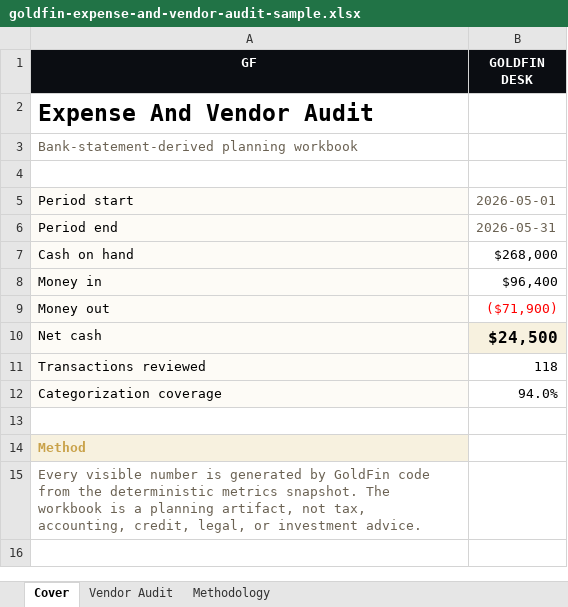
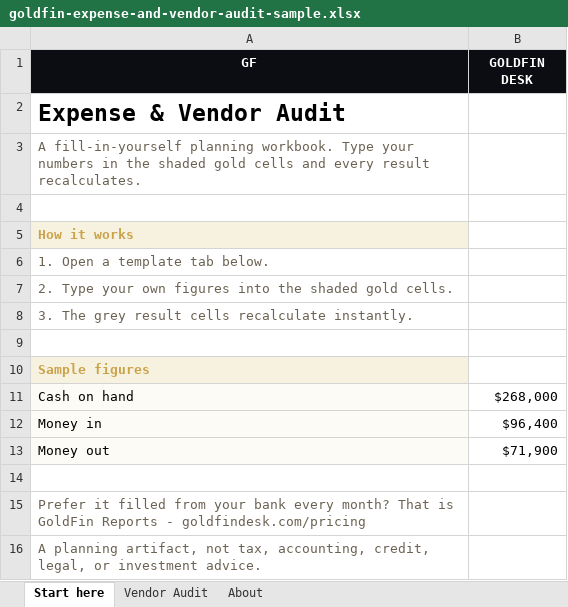
Before and after one commit to VeePo-Web/pixel-perfect-copy-453, an Excel workbook: public/downloads/goldfin-expense-and-vendor-audit-sample.xlsx, sheet Start here, drawn as a sheet; values as stored, in another font and other column widths than the file's, no borders; removed rows and columns are numbered as before the commit, all else as after; the diff names each change by its address in the sheet, - before the commit and + after, or states it on an @@ line.

```diff
--- a/public/downloads/goldfin-expense-and-vendor-audit-sample.xlsx (sheet Start here)
+++ b/public/downloads/goldfin-expense-and-vendor-audit-sample.xlsx (sheet Start here)
-sheet tab: Cover
+sheet tab: Start here
-sheet tab: Methodology
+sheet tab: About
-A2 (GF): Expense And Vendor Audit
+A2 (GF): Expense & Vendor Audit
-A3 (GF): Bank-statement-derived planning workbook
+A3 (GF): A fill-in-yourself planning workbook. Type your numbers in the shaded gold cells and every result recalculates.
-row 5: Period start | 2026-05-01
+row 5: How it works
+row 6: 1. Open a template tab below.
+row 7: 2. Type your own figures into the shaded gold cells.
+row 8: 3. The grey result cells recalculate instantly.
-row 9: Period end | 2026-05-31
+row 9: (empty)
-A9 fill: #FDFBF6
+A9 fill: none
+row 10: Sample figures
-B13 (GOLDFIN DESK): ($71,900)
+B13 (GOLDFIN DESK): $71,900
-B13 text colour: #FF0000
+B13 text colour: black
-row 10: Net cash | $24,500
-row 11: Transactions reviewed | 118
-row 12: Categorization coverage | 94.0%
-A15 (GF): Method
+A15 (GF): Prefer it filled from your bank every month? That is GoldFin Reports - goldfindesk.com/pricing
@@ A15 fill: #F7F1DF → none, bold: on → off, text colour: #C9A24A → #6B6253 @@
-A16 (GF): Every visible number is generated by GoldFin code from the deterministic metrics snapshot. The workbook is a planning artifact,…
+A16 (GF): A planning artifact,…
```
Also changed, not shown: sheet Vendor Audit, sheet About, public/downloads/goldfin-13-week-cash-map-sample.xlsx, public/downloads/goldfin-cash-basis-p-l-review-sample.xlsx, 7 other files.
